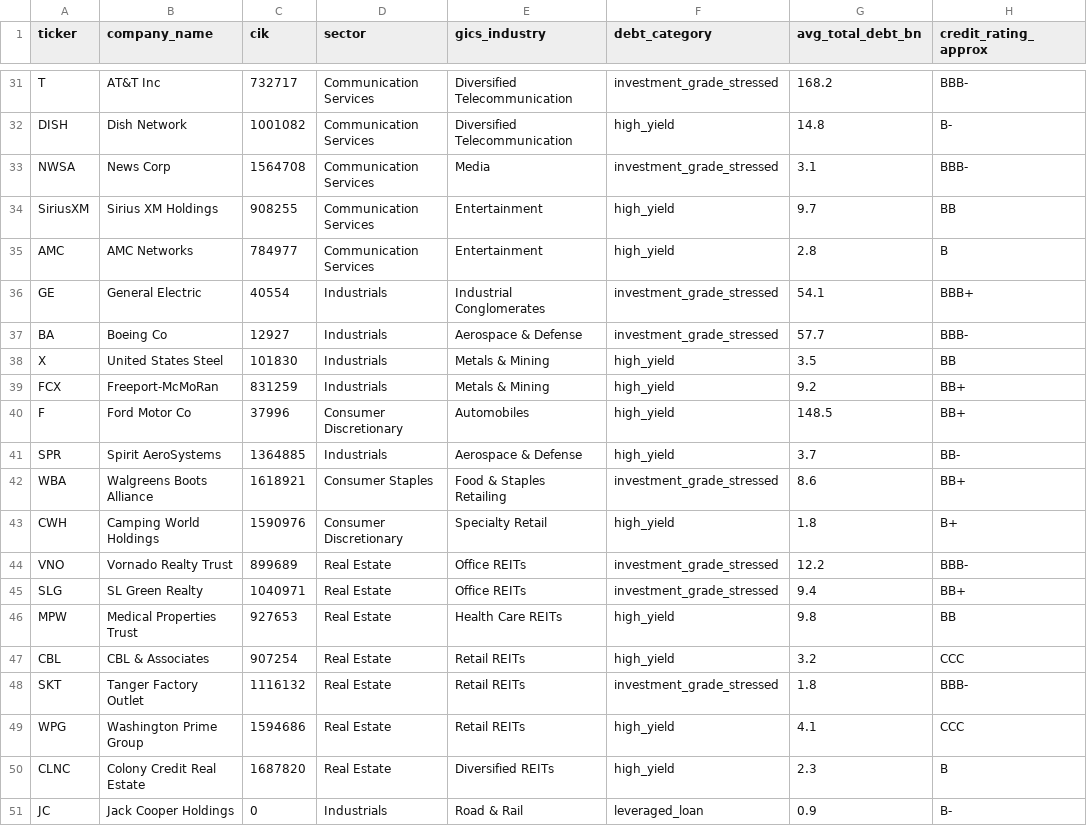
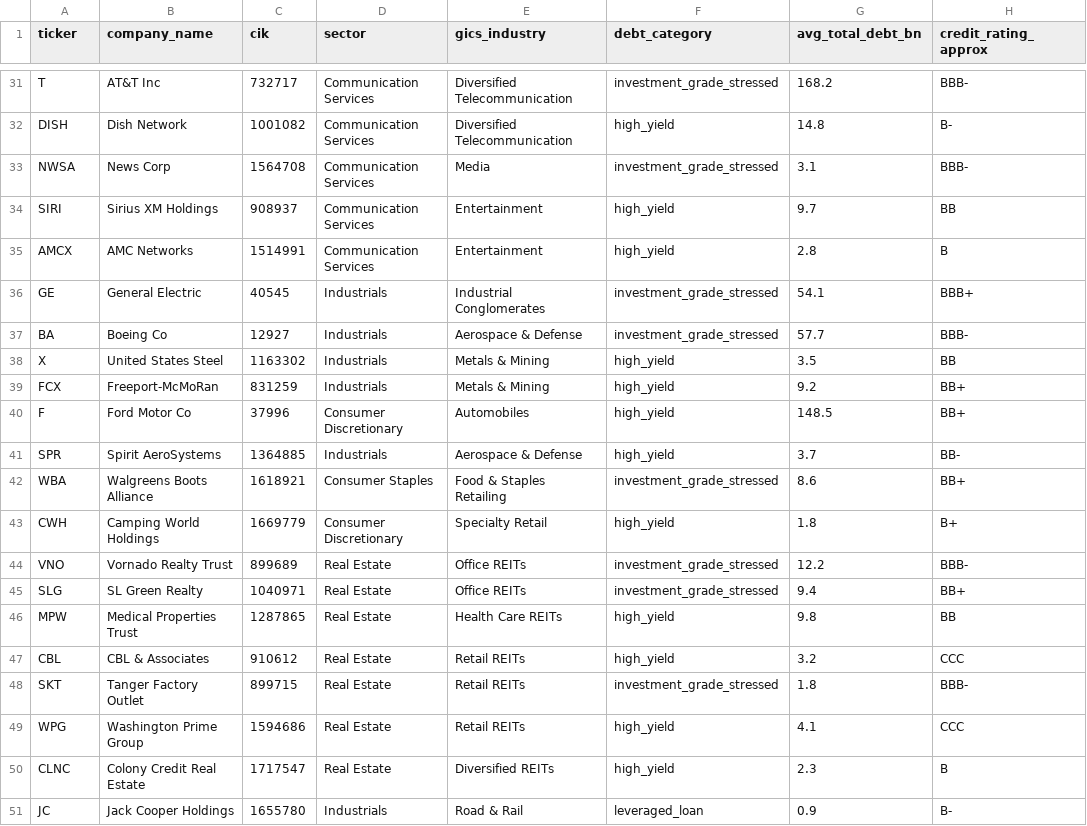
Before and after one commit to rxj0102/maturity-wall-alpha, a CSV file: data/reference/company_universe.csv, drawn as a sheet; only a part is shown, gaps mark what is left out; the diff covers the shown part only; the diff names each change by its address in the sheet, - before the commit and + after, or states it on an @@ line.

```diff
--- a/data/reference/company_universe.csv
+++ b/data/reference/company_universe.csv
-A34 (ticker): SiriusXM
+A34 (ticker): SIRI
-C34 (cik): 908255
+C34 (cik): 908937
-A35 (ticker): AMC
+A35 (ticker): AMCX
-C35 (cik): 784977
+C35 (cik): 1514991
-C36 (cik): 40554
+C36 (cik): 40545
-C38 (cik): 101830
+C38 (cik): 1163302
-C43 (cik): 1590976
+C43 (cik): 1669779
-C46 (cik): 927653
+C46 (cik): 1287865
-C47 (cik): 907254
+C47 (cik): 910612
-C48 (cik): 1116132
+C48 (cik): 899715
-C50 (cik): 1687820
+C50 (cik): 1717547
-C51 (cik): 0
+C51 (cik): 1655780
```
Also changed, not shown: 14 edited cells elsewhere in this file, 3 other files.
